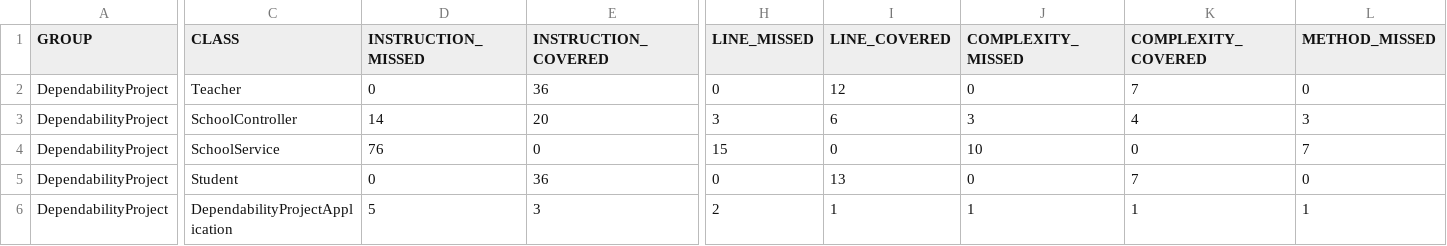
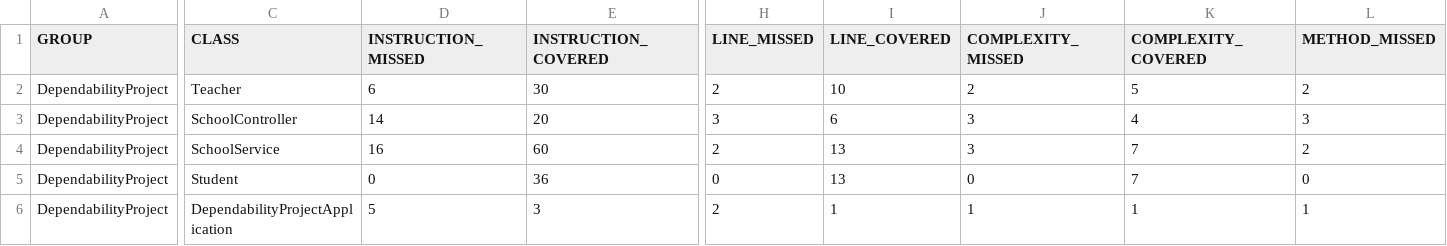
Before and after one commit to BishwanathSarkerUnisa/DependabilityProject, a CSV file: target/site/jacoco/jacoco.csv, drawn as a sheet; only a part is shown, gaps mark what is left out; the diff covers the shown part only; the diff names each change by its address in the sheet, - before the commit and + after, or states it on an @@ line.

```diff
--- a/target/site/jacoco/jacoco.csv
+++ b/target/site/jacoco/jacoco.csv
-D2 (INSTRUCTION_MISSED): 0
+D2 (INSTRUCTION_MISSED): 6
-E2 (INSTRUCTION_COVERED): 36
+E2 (INSTRUCTION_COVERED): 30
-H2 (LINE_MISSED): 0
+H2 (LINE_MISSED): 2
-I2 (LINE_COVERED): 12
+I2 (LINE_COVERED): 10
-J2 (COMPLEXITY_MISSED): 0
+J2 (COMPLEXITY_MISSED): 2
-K2 (COMPLEXITY_COVERED): 7
+K2 (COMPLEXITY_COVERED): 5
-L2 (METHOD_MISSED): 0
+L2 (METHOD_MISSED): 2
-D4 (INSTRUCTION_MISSED): 76
+D4 (INSTRUCTION_MISSED): 16
-E4 (INSTRUCTION_COVERED): 0
+E4 (INSTRUCTION_COVERED): 60
-H4 (LINE_MISSED): 15
+H4 (LINE_MISSED): 2
-I4 (LINE_COVERED): 0
+I4 (LINE_COVERED): 13
-J4 (COMPLEXITY_MISSED): 10
+J4 (COMPLEXITY_MISSED): 3
-K4 (COMPLEXITY_COVERED): 0
+K4 (COMPLEXITY_COVERED): 7
-L4 (METHOD_MISSED): 7
+L4 (METHOD_MISSED): 2
```
Also changed, not shown: 4 edited cells elsewhere in this file, 26 other files.
